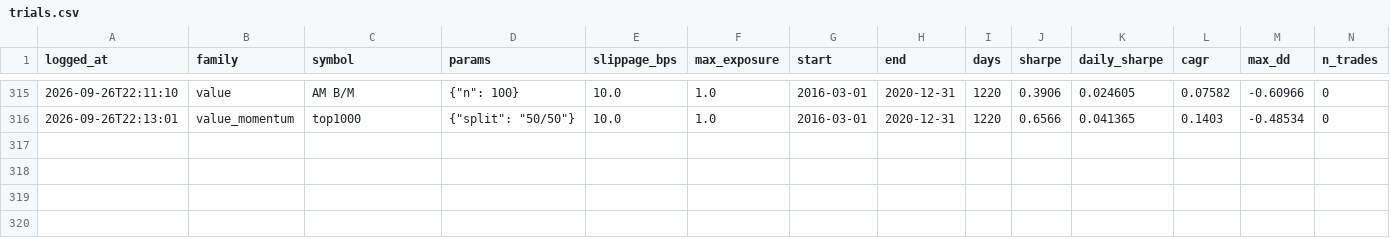
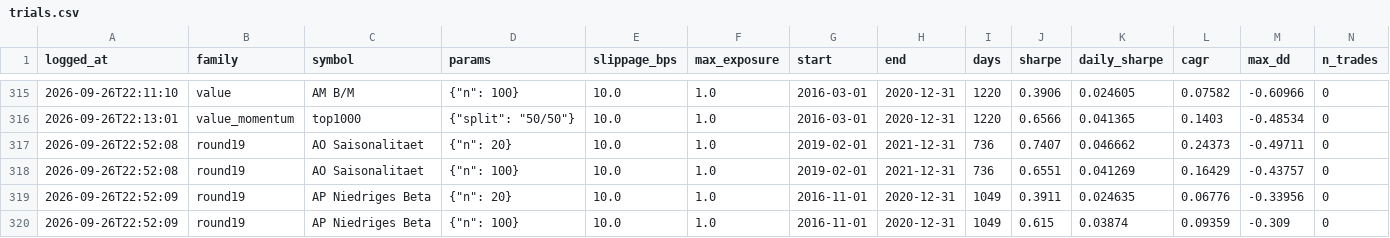
Before and after one commit to Tttiiimmm-code/Bot, a CSV file: research/trials.csv, drawn as a sheet; only a part is shown, gaps mark what is left out; rows hold the shown columns only; the diff names each change by its address in the sheet, - before the commit and + after, or states it on an @@ line.

```diff
--- a/research/trials.csv
+++ b/research/trials.csv
+row 317: 2026-09-26T22:52:08 | round19 | AO Saisonalitaet | {"n": 20} | 10.0 | 1.0 | 2019-02-01 | 2021-12-31 | 736 | 0.7407 | 0.046662 | 0.24373 | -0.49711 | 0
+row 318: 2026-09-26T22:52:08 | round19 | AO Saisonalitaet | {"n": 100} | 10.0 | 1.0 | 2019-02-01 | 2021-12-31 | 736 | 0.6551 | 0.041269 | 0.16429 | -0.43757 | 0
+row 319: 2026-09-26T22:52:09 | round19 | AP Niedriges Beta | {"n": 20} | 10.0 | 1.0 | 2016-11-01 | 2020-12-31 | 1049 | 0.3911 | 0.024635 | 0.06776 | -0.33956 | 0
+row 320: 2026-09-26T22:52:09 | round19 | AP Niedriges Beta | {"n": 100} | 10.0 | 1.0 | 2016-11-01 | 2020-12-31 | 1049 | 0.615 | 0.03874 | 0.09359 | -0.309 | 0
```
Also changed, not shown: 1 other file.
